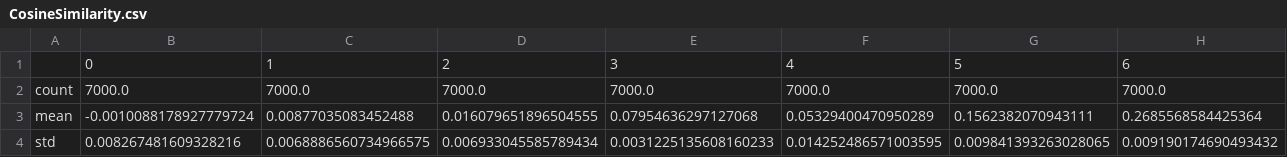
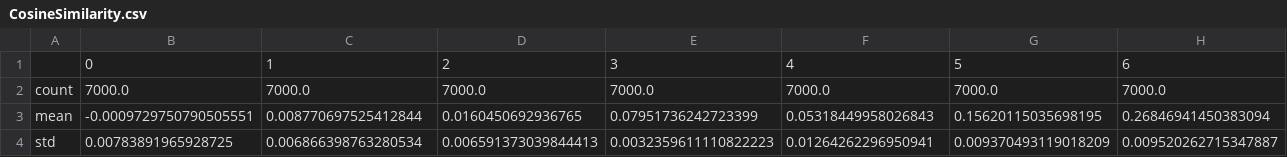
Before and after one commit to bvegaM/covid19ParallelComputing, a CSV file: CosineSimilarity.csv, drawn as a sheet; only a part is shown; the diff covers the shown part only; the diff names each change by its address in the sheet, - before the commit and + after, or states it on an @@ line.

```diff
--- a/CosineSimilarity.csv
+++ b/CosineSimilarity.csv
-B3: -0.0010088178927779724
+B3: -0.0009729750790505551
-C3: 0.00877035083452488
+C3: 0.008770697525412844
-D3: 0.016079651896504555
+D3: 0.0160450692936765
-E3: 0.07954636297127068
+E3: 0.07951736242723399
-F3: 0.05329400470950289
+F3: 0.05318449958026843
-G3: 0.1562382070943111
+G3: 0.15620115035698195
-H3: 0.2685568584425364
+H3: 0.26846941450383094
-B4: 0.008267481609328216
+B4: 0.00783891965928725
-C4: 0.0068886560734966575
+C4: 0.006866398763280534
-D4: 0.006933045585789434
+D4: 0.006591373039844413
-E4: 0.0031225135608160233
+E4: 0.0032359611110822223
-F4: 0.014252486571003595
+F4: 0.01264262296950941
-G4: 0.009841393263028065
+G4: 0.009370493119018209
-H4: 0.009190174690493432
+H4: 0.009520262715347887
```
Also changed, not shown: 91 edited cells elsewhere in this file, 2 other files.
